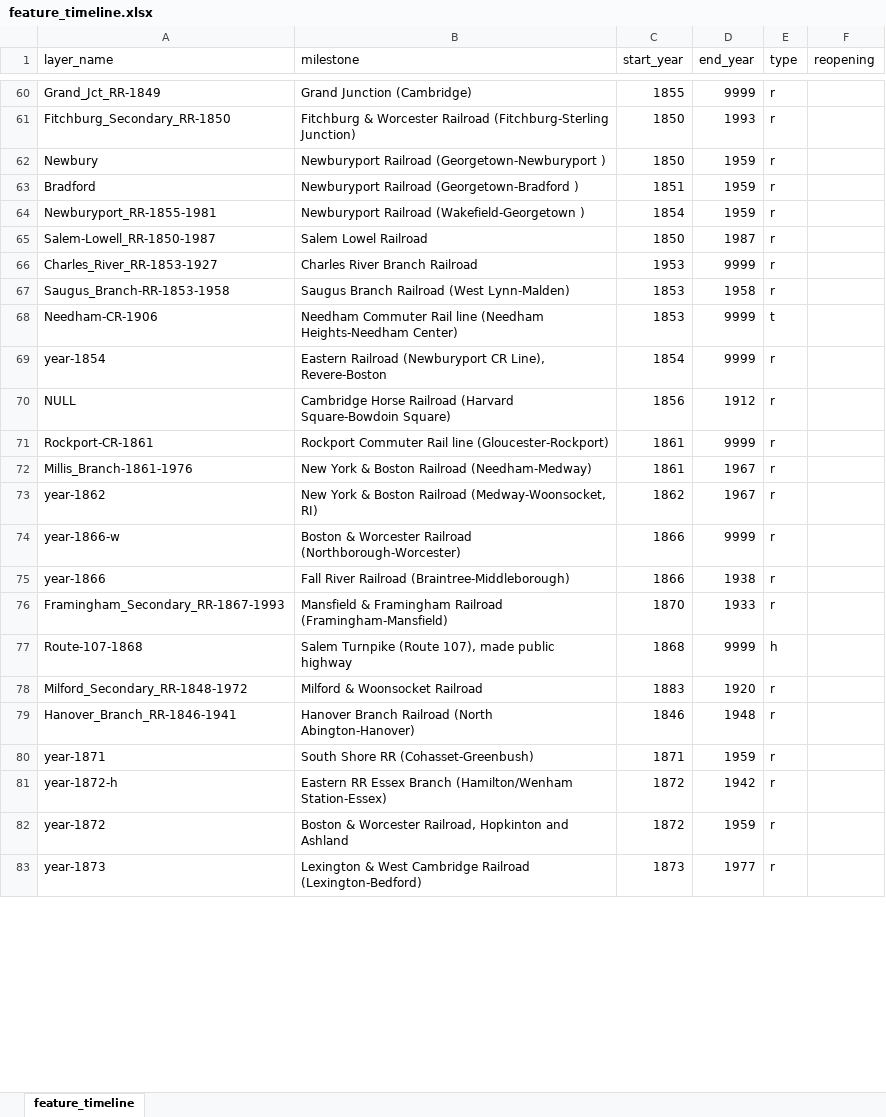
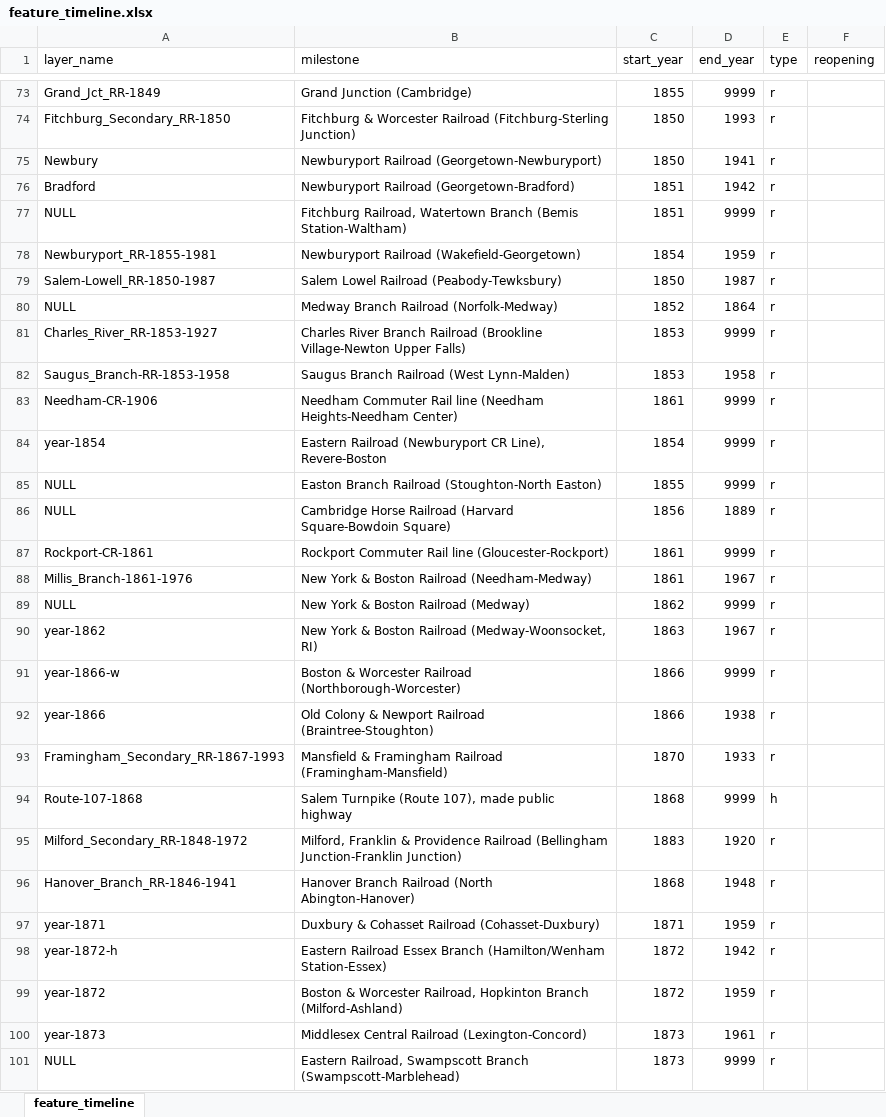
Before and after one commit to CTPSSTAFF/historical-transportation-map, an Excel workbook: xlsx/feature_timeline.xlsx, sheet feature_timeline, drawn as a sheet; only a part is shown, gaps mark what is left out; values as stored, in another font and other column widths than the file's, no borders; addresses are those after the commit; the diff covers the shown part only; the diff names each change by its address in the sheet, - before the commit and + after, or states it on an @@ line.

```diff
--- a/xlsx/feature_timeline.xlsx (sheet feature_timeline)
+++ b/xlsx/feature_timeline.xlsx (sheet feature_timeline)
-B75 (milestone): Newburyport Railroad (Georgetown-Newburyport )
+B75 (milestone): Newburyport Railroad (Georgetown-Newburyport)
-D75 (end_year): 1959
+D75 (end_year): 1941
-B76 (milestone): Newburyport Railroad (Georgetown-Bradford )
+B76 (milestone): Newburyport Railroad (Georgetown-Bradford)
-D76 (end_year): 1959
+D76 (end_year): 1942
+row 77: NULL | Fitchburg Railroad, Watertown Branch (Bemis Station-Waltham) | 1851 | 9999 | r
-B78 (milestone): Newburyport Railroad (Wakefield-Georgetown )
+B78 (milestone): Newburyport Railroad (Wakefield-Georgetown)
-B79 (milestone): Salem Lowel Railroad
+B79 (milestone): Salem Lowel Railroad (Peabody-Tewksbury)
+row 80: NULL | Medway Branch Railroad (Norfolk-Medway) | 1852 | 1864 | r
-B81 (milestone): …Branch Railroad
+B81 (milestone): …Branch Railroad (Brookline Village-Newton Upper Falls)
-C81 (start_year): 1953
+C81 (start_year): 1853
-C83 (start_year): 1853
+C83 (start_year): 1861
-E83 (type): t
+E83 (type): r
+row 85: NULL | Easton Branch Railroad (Stoughton-North Easton) | 1855 | 9999 | r
-D86 (end_year): 1912
+D86 (end_year): 1889
+row 89: NULL | New York & Boston Railroad (Medway) | 1862 | 9999 | r
-C90 (start_year): 1862
+C90 (start_year): 1863
-B92 (milestone): Fall River Railroad (Braintree-Middleborough)
+B92 (milestone): Old Colony & Newport Railroad (Braintree-Stoughton)
-B95 (milestone): Milford & Woonsocket Railroad
+B95 (milestone): Milford, Franklin & Providence Railroad (Bellingham Junction-Franklin Junction)
-C96 (start_year): 1846
+C96 (start_year): 1868
-B97 (milestone): South Shore RR (Cohasset-Greenbush)
+B97 (milestone): Duxbury & Cohasset Railroad (Cohasset-Duxbury)
-B98 (milestone): Eastern RR Essex Branch…
+B98 (milestone): Eastern Railroad Essex Branch…
-B99 (milestone): …Railroad, Hopkinton and Ashland
+B99 (milestone): …Railroad, Hopkinton Branch (Milford-Ashland)
-B100 (milestone): Lexington & West Cambridge Railroad (Lexington-Bedford)
+B100 (milestone): Middlesex Central Railroad (Lexington-Concord)
-D100 (end_year): 1977
+D100 (end_year): 1961
+row 101: NULL | Eastern Railroad, Swampscott Branch (Swampscott-Marblehead) | 1873 | 9999 | r
```
Also changed, not shown: 51 added rows, 1 removed row and 28 edited cells elsewhere in this sheet, xlsx/historical_items.xlsx.
